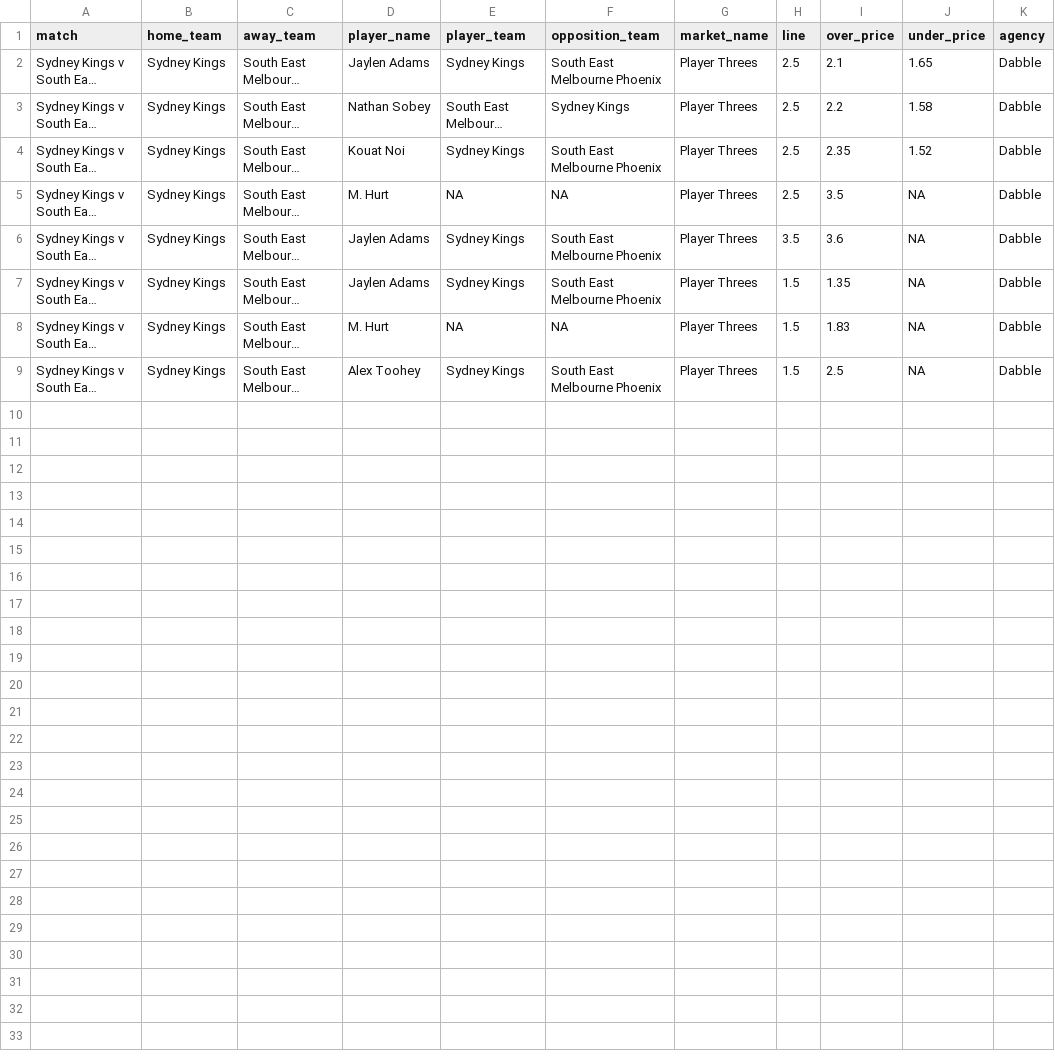
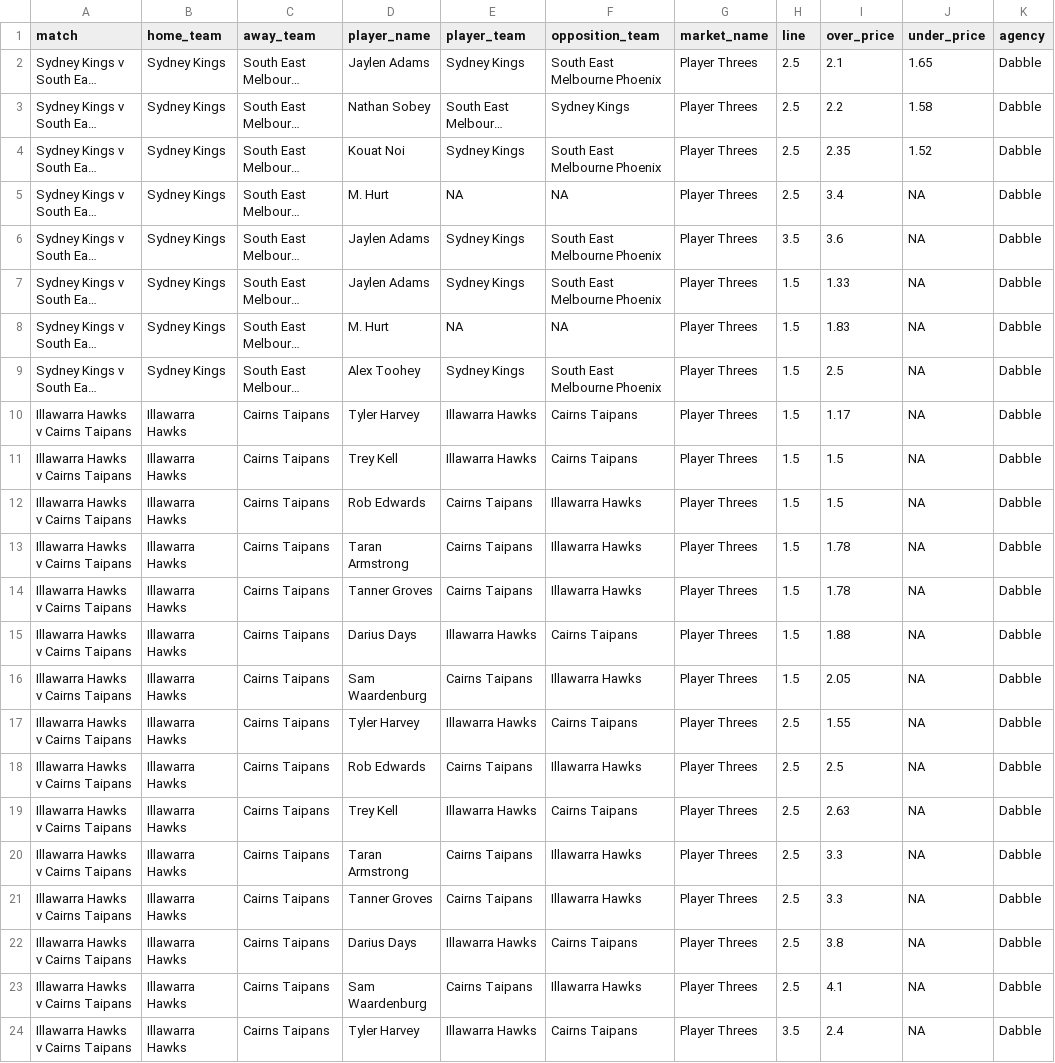
Before and after one commit to jamesbrown1417/NBL, a CSV file: Data/scraped_odds/dabble_player_threes.csv, drawn as a sheet; long unchanged cells end in …; the diff names each change by its address in the sheet, - before the commit and + after, or states it on an @@ line.

```diff
--- a/Data/scraped_odds/dabble_player_threes.csv
+++ b/Data/scraped_odds/dabble_player_threes.csv
-I5 (over_price): 3.5
+I5 (over_price): 3.4
-I7 (over_price): 1.35
+I7 (over_price): 1.33
+row 10: Illawarra Hawks v Cairns Taipans | Illawarra Hawks | Cairns Taipans | Tyler Harvey | Illawarra Hawks | Cairns Taipans | Player Threes | 1.5 | 1.17 | NA | Dabble
+row 11: Illawarra Hawks v Cairns Taipans | Illawarra Hawks | Cairns Taipans | Trey Kell | Illawarra Hawks | Cairns Taipans | Player Threes | 1.5 | 1.5 | NA | Dabble
+row 12: Illawarra Hawks v Cairns Taipans | Illawarra Hawks | Cairns Taipans | Rob Edwards | Cairns Taipans | Illawarra Hawks | Player Threes | 1.5 | 1.5 | NA | Dabble
+row 13: Illawarra Hawks v Cairns Taipans | Illawarra Hawks | Cairns Taipans | Taran Armstrong | Cairns Taipans | Illawarra Hawks | Player Threes | 1.5 | 1.78 | NA | Dabble
+row 14: Illawarra Hawks v Cairns Taipans | Illawarra Hawks | Cairns Taipans | Tanner Groves | Cairns Taipans | Illawarra Hawks | Player Threes | 1.5 | 1.78 | NA | Dabble
+row 15: Illawarra Hawks v Cairns Taipans | Illawarra Hawks | Cairns Taipans | Darius Days | Illawarra Hawks | Cairns Taipans | Player Threes | 1.5 | 1.88 | NA | Dabble
+row 16: Illawarra Hawks v Cairns Taipans | Illawarra Hawks | Cairns Taipans | Sam Waardenburg | Cairns Taipans | Illawarra Hawks | Player Threes | 1.5 | 2.05 | NA | Dabble
+row 17: Illawarra Hawks v Cairns Taipans | Illawarra Hawks | Cairns Taipans | Tyler Harvey | Illawarra Hawks | Cairns Taipans | Player Threes | 2.5 | 1.55 | NA | Dabble
+row 18: Illawarra Hawks v Cairns Taipans | Illawarra Hawks | Cairns Taipans | Rob Edwards | Cairns Taipans | Illawarra Hawks | Player Threes | 2.5 | 2.5 | NA | Dabble
+row 19: Illawarra Hawks v Cairns Taipans | Illawarra Hawks | Cairns Taipans | Trey Kell | Illawarra Hawks | Cairns Taipans | Player Threes | 2.5 | 2.63 | NA | Dabble
+row 20: Illawarra Hawks v Cairns Taipans | Illawarra Hawks | Cairns Taipans | Taran Armstrong | Cairns Taipans | Illawarra Hawks | Player Threes | 2.5 | 3.3 | NA | Dabble
+row 21: Illawarra Hawks v Cairns Taipans | Illawarra Hawks | Cairns Taipans | Tanner Groves | Cairns Taipans | Illawarra Hawks | Player Threes | 2.5 | 3.3 | NA | Dabble
+row 22: Illawarra Hawks v Cairns Taipans | Illawarra Hawks | Cairns Taipans | Darius Days | Illawarra Hawks | Cairns Taipans | Player Threes | 2.5 | 3.8 | NA | Dabble
+row 23: Illawarra Hawks v Cairns Taipans | Illawarra Hawks | Cairns Taipans | Sam Waardenburg | Cairns Taipans | Illawarra Hawks | Player Threes | 2.5 | 4.1 | NA | Dabble
+row 24: Illawarra Hawks v Cairns Taipans | Illawarra Hawks | Cairns Taipans | Tyler Harvey | Illawarra Hawks | Cairns Taipans | Player Threes | 3.5 | 2.4 | NA | Dabble
```
Also changed, not shown: Data/scraped_odds/betright_player_assists.csv, Data/scraped_odds/betright_player_threes.csv, 34 other files.
